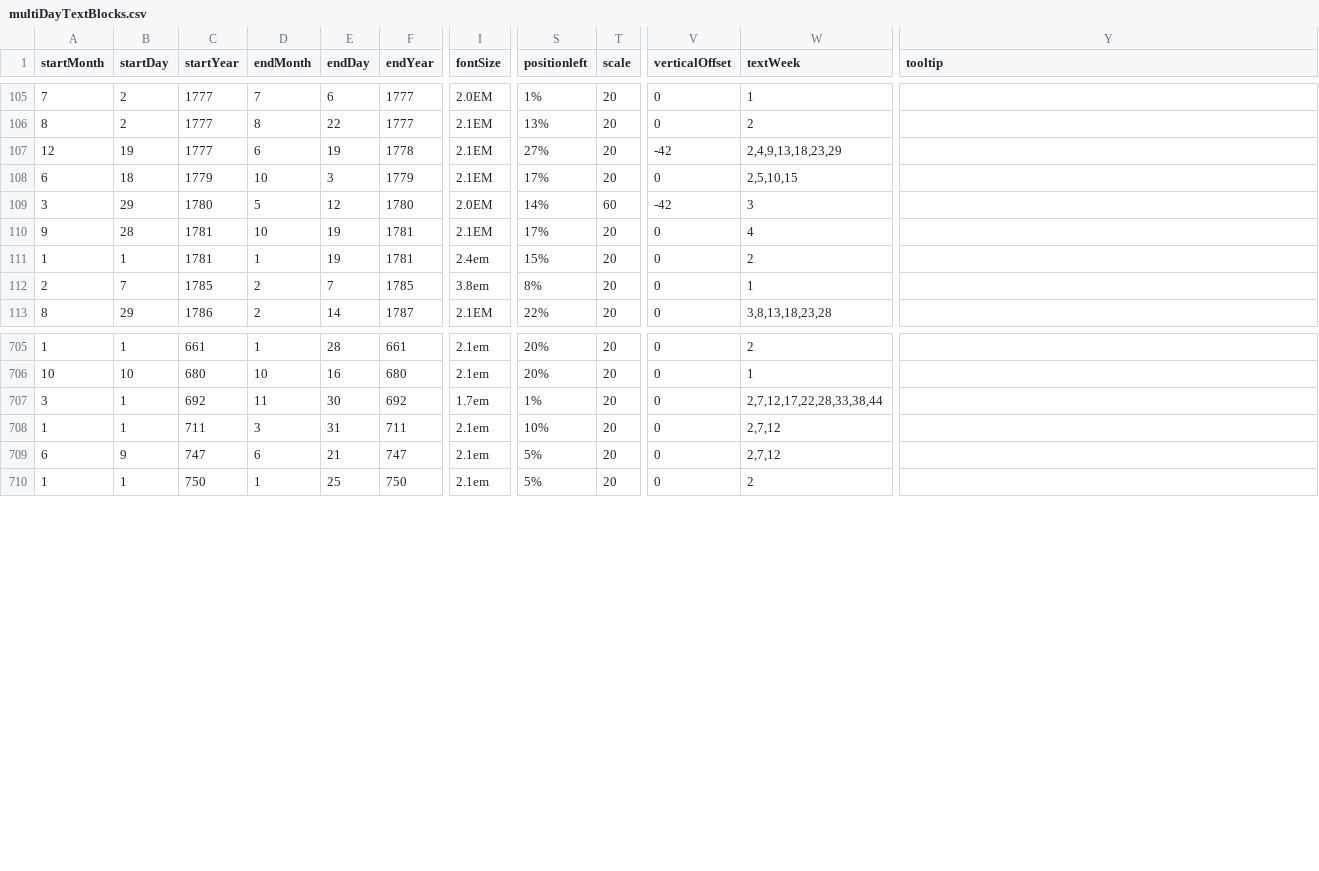
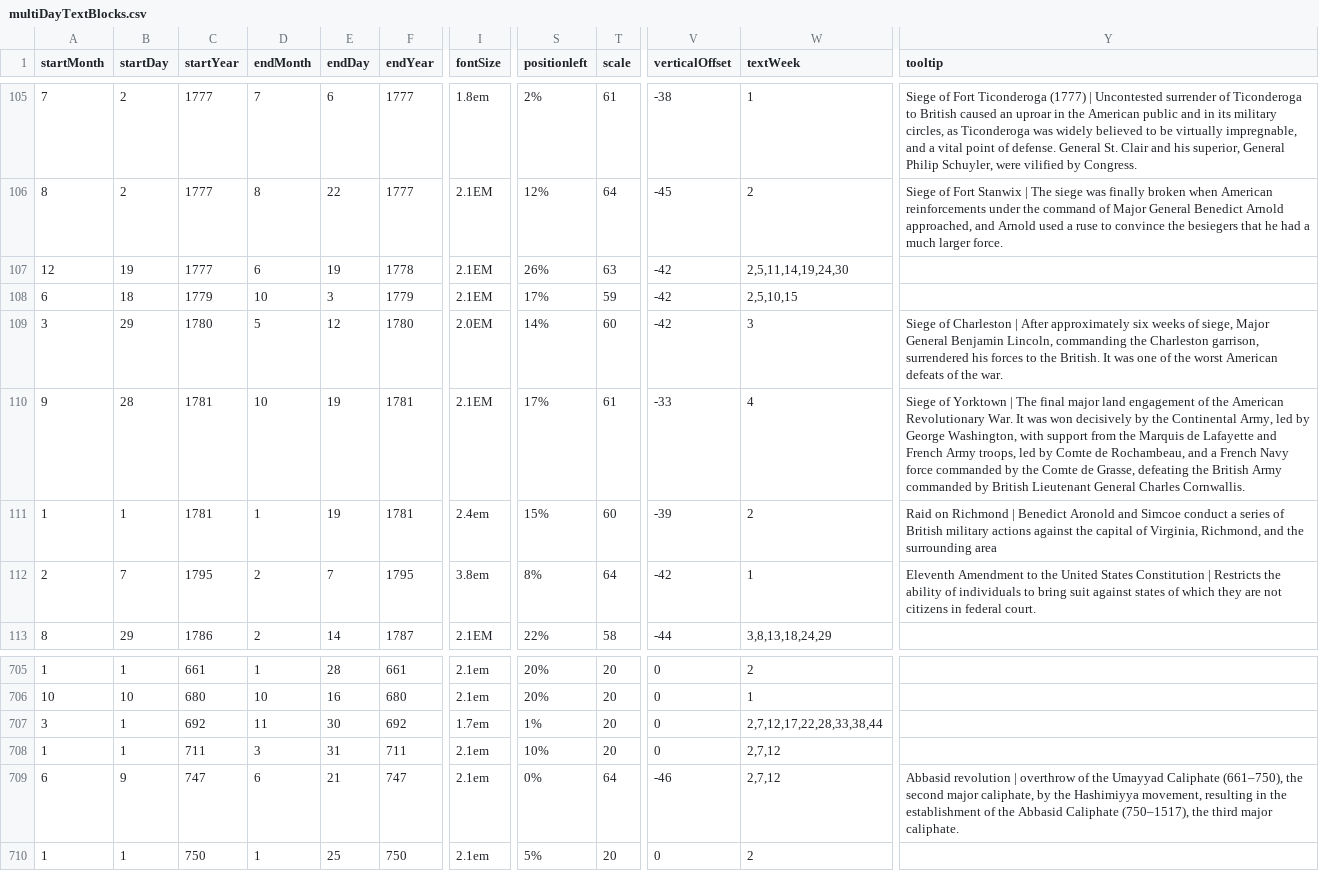
Before and after one commit to Markedwards54/History-Zoom, a CSV file: multiDayTextBlocks.csv, drawn as a sheet; only a part is shown, gaps mark what is left out; the diff covers the shown part only; the diff names each change by its address in the sheet, - before the commit and + after, or states it on an @@ line.

```diff
--- a/multiDayTextBlocks.csv
+++ b/multiDayTextBlocks.csv
-I105 (fontSize): 2.0EM
+I105 (fontSize): 1.8em
-S105 (positionleft): 1%
+S105 (positionleft): 2%
-T105 (scale): 20
+T105 (scale): 61
-V105 (verticalOffset): 0
+V105 (verticalOffset): -38
-Y105 (tooltip): (empty)
+Y105 (tooltip): Siege of Fort Ticonderoga (1777) | Uncontested surrender of Ticonderoga to British caused an uproar in the American public and in its military circles, as Ticonderoga was widely believed to be virtually impregnable, and a vital point of defense. General St. Clair and his superior, General Philip Schuyler, were vilified by Congress.
-S106 (positionleft): 13%
+S106 (positionleft): 12%
-T106 (scale): 20
+T106 (scale): 64
-V106 (verticalOffset): 0
+V106 (verticalOffset): -45
-Y106 (tooltip): (empty)
+Y106 (tooltip): Siege of Fort Stanwix | The siege was finally broken when American reinforcements under the command of Major General Benedict Arnold approached, and Arnold used a ruse to convince the besiegers that he had a much larger force.
-S107 (positionleft): 27%
+S107 (positionleft): 26%
-T107 (scale): 20
+T107 (scale): 63
-W107 (textWeek): 2,4,9,13,18,23,29
+W107 (textWeek): 2,5,11,14,19,24,30
-T108 (scale): 20
+T108 (scale): 59
-V108 (verticalOffset): 0
+V108 (verticalOffset): -42
-Y109 (tooltip): (empty)
+Y109 (tooltip): Siege of Charleston | After approximately six weeks of siege, Major General Benjamin Lincoln, commanding the Charleston garrison, surrendered his forces to the British. It was one of the worst American defeats of the war.
-T110 (scale): 20
+T110 (scale): 61
-V110 (verticalOffset): 0
+V110 (verticalOffset): -33
-Y110 (tooltip): (empty)
+Y110 (tooltip): Siege of Yorktown | The final major land engagement of the American Revolutionary War. It was won decisively by the Continental Army, led by George Washington, with support from the Marquis de Lafayette and French Army troops, led by Comte de Rochambeau, and a French Navy force commanded by the Comte de Grasse, defeating the British Army commanded by British Lieutenant General Charles Cornwallis.
-T111 (scale): 20
+T111 (scale): 60
-V111 (verticalOffset): 0
+V111 (verticalOffset): -39
-Y111 (tooltip): (empty)
+Y111 (tooltip): Raid on Richmond | Benedict Aronold and Simcoe conduct a series of British military actions against the capital of Virginia, Richmond, and the surrounding area
-C112 (startYear): 1785
+C112 (startYear): 1795
-F112 (endYear): 1785
+F112 (endYear): 1795
-T112 (scale): 20
+T112 (scale): 64
-V112 (verticalOffset): 0
+V112 (verticalOffset): -42
-Y112 (tooltip): (empty)
+Y112 (tooltip): Eleventh Amendment to the United States Constitution | Restricts the ability of individuals to bring suit against states of which they are not citizens in federal court.
-T113 (scale): 20
+T113 (scale): 58
-V113 (verticalOffset): 0
+V113 (verticalOffset): -44
-W113 (textWeek): 3,8,13,18,23,28
+W113 (textWeek): 3,8,13,18,24,29
-S709 (positionleft): 5%
+S709 (positionleft): 0%
-T709 (scale): 20
+T709 (scale): 64
-V709 (verticalOffset): 0
+V709 (verticalOffset): -46
-Y709 (tooltip): (empty)
+Y709 (tooltip): Abbasid revolution | overthrow of the Umayyad Caliphate (661–750), the second major caliphate, by the Hashimiyya movement, resulting in the establishment of the Abbasid Caliphate (750–1517), the third major caliphate.
```
Also changed, not shown: 2 added rows and 75 edited cells elsewhere in this file, 1 other file.
